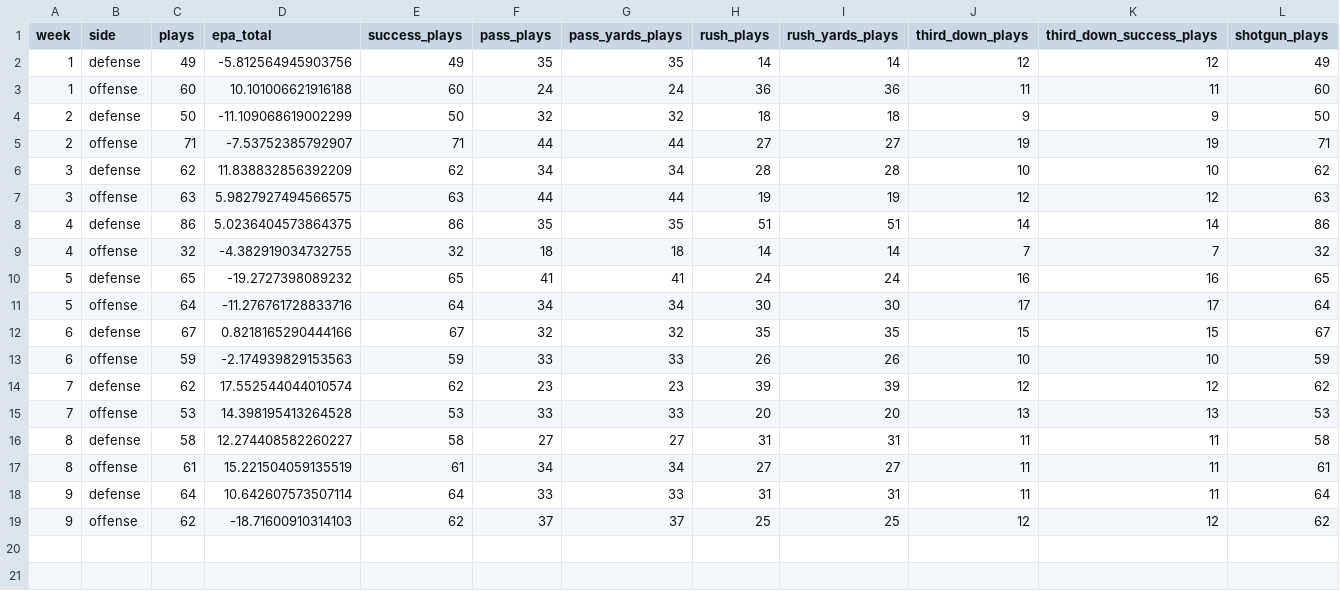
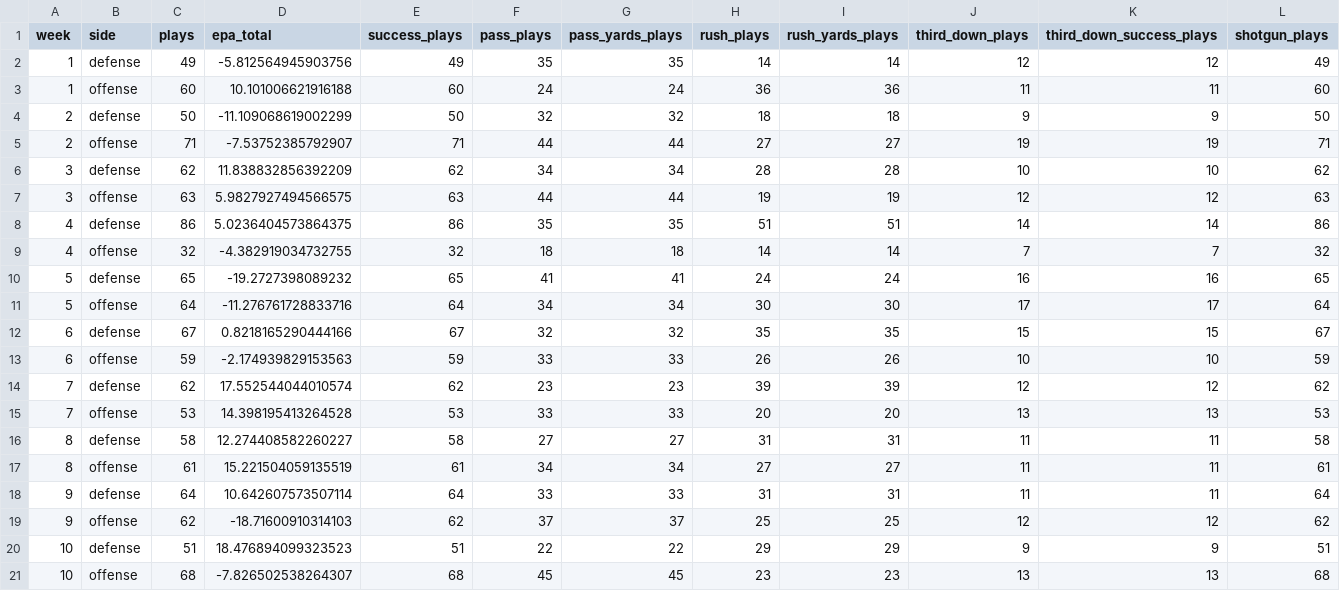
Before and after one commit to Fixedwing801/jets-performance-dashboard-2026, a CSV file: data/jets_weekly_metrics.csv, drawn as a sheet; only a part is shown; rows hold the shown columns only; the diff names each change by its address in the sheet, - before the commit and + after, or states it on an @@ line.

```diff
--- a/data/jets_weekly_metrics.csv
+++ b/data/jets_weekly_metrics.csv
+row 20: 10 | defense | 51 | 18.476894099323523 | 51 | 22 | 22 | 29 | 29 | 9 | 9 | 51
+row 21: 10 | offense | 68 | -7.826502538264307 | 68 | 45 | 45 | 23 | 23 | 13 | 13 | 68
```
Also changed, not shown: data/jets_defensive_player_weekly.csv, data/jets_player_weekly.csv, 32 other files.
